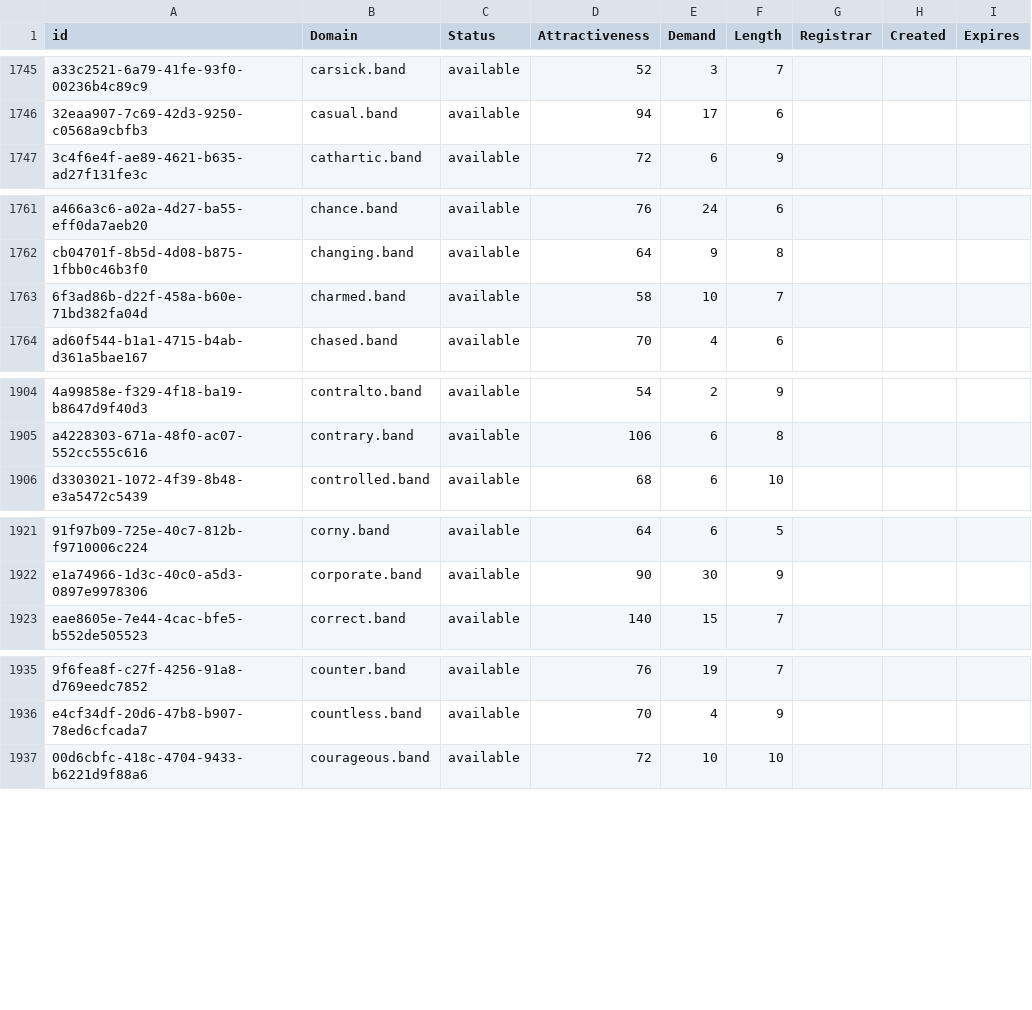
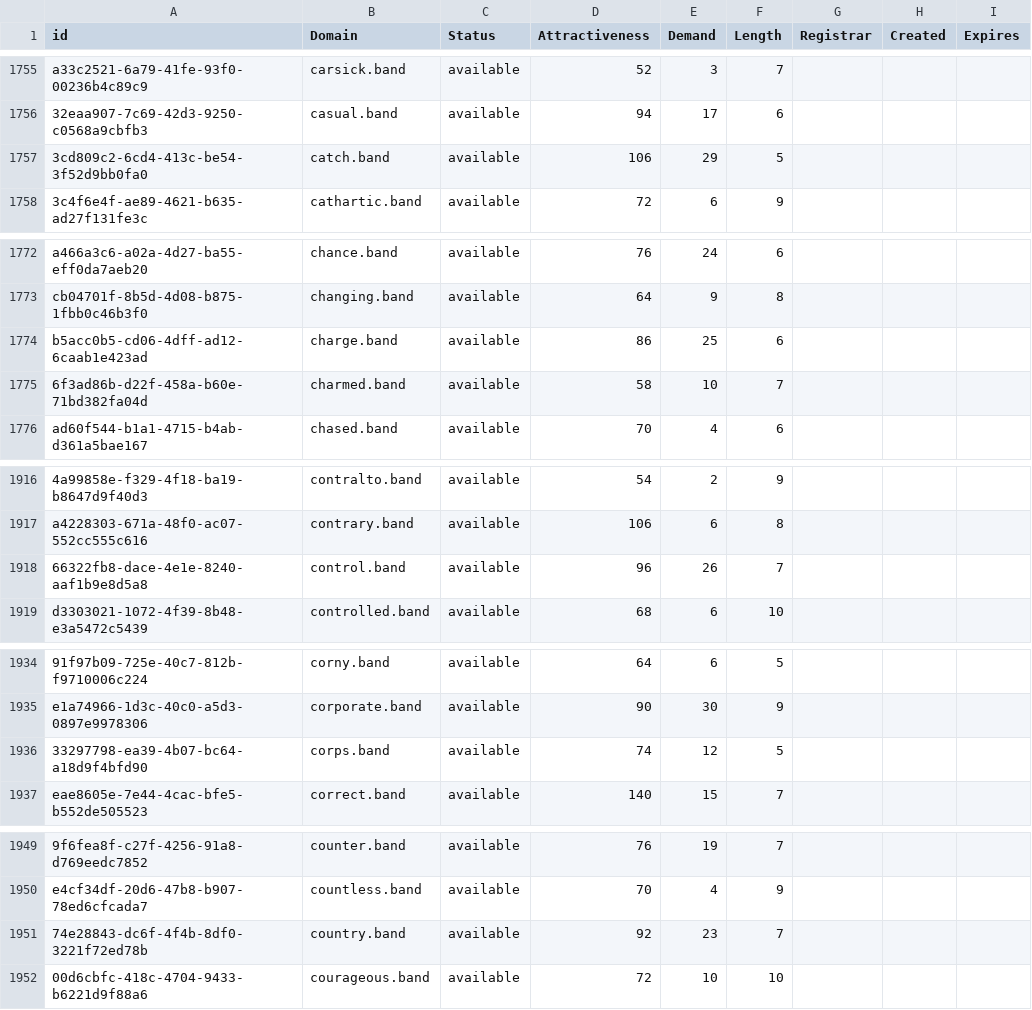
Before and after one commit to UniqueDomains/band-oneword-domains, a CSV file: band.csv, drawn as a sheet; only a part is shown, gaps mark what is left out; the diff covers the shown part only; the diff names each change by its address in the sheet, - before the commit and + after, or states it on an @@ line.

```diff
--- a/band.csv
+++ b/band.csv
+row 1757: 3cd809c2-6cd4-413c-be54-3f52d9bb0fa0 | catch.band | available | 106 | 29 | 5
+row 1774: b5acc0b5-cd06-4dff-ad12-6caab1e423ad | charge.band | available | 86 | 25 | 6
+row 1918: 66322fb8-dace-4e1e-8240-aaf1b9e8d5a8 | control.band | available | 96 | 26 | 7
+row 1936: 33297798-ea39-4b07-bc64-a18d9f4bfd90 | corps.band | available | 74 | 12 | 5
+row 1951: 74e28843-dc6f-4f4b-8df0-3221f72ed78b | country.band | available | 92 | 23 | 7
```
Also changed, not shown: 24 added rows and 12 edited cells elsewhere in this file, 2 other files.
